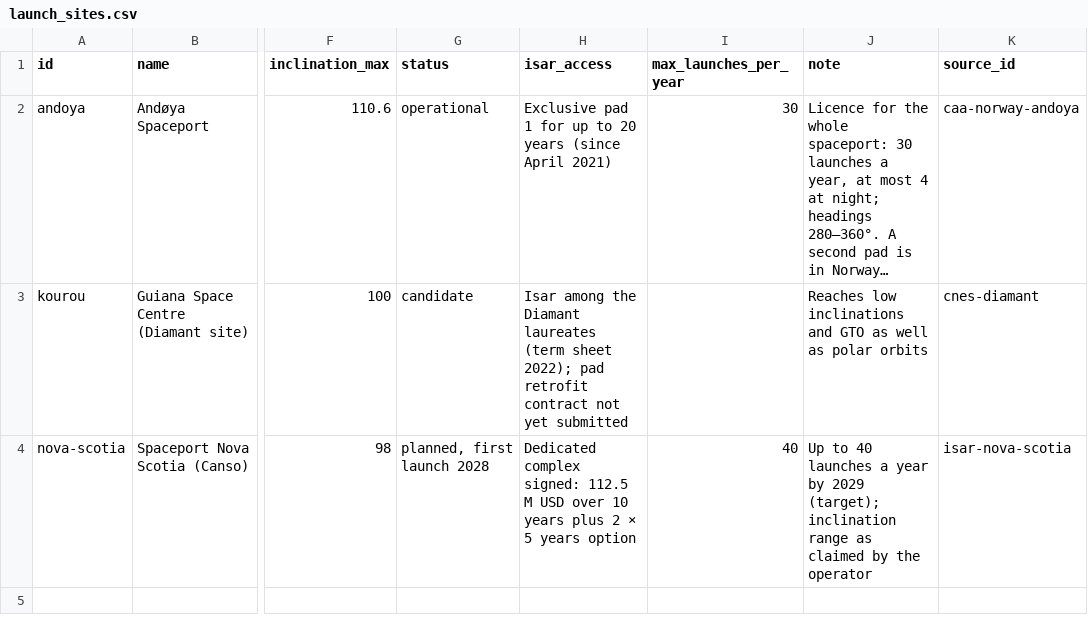
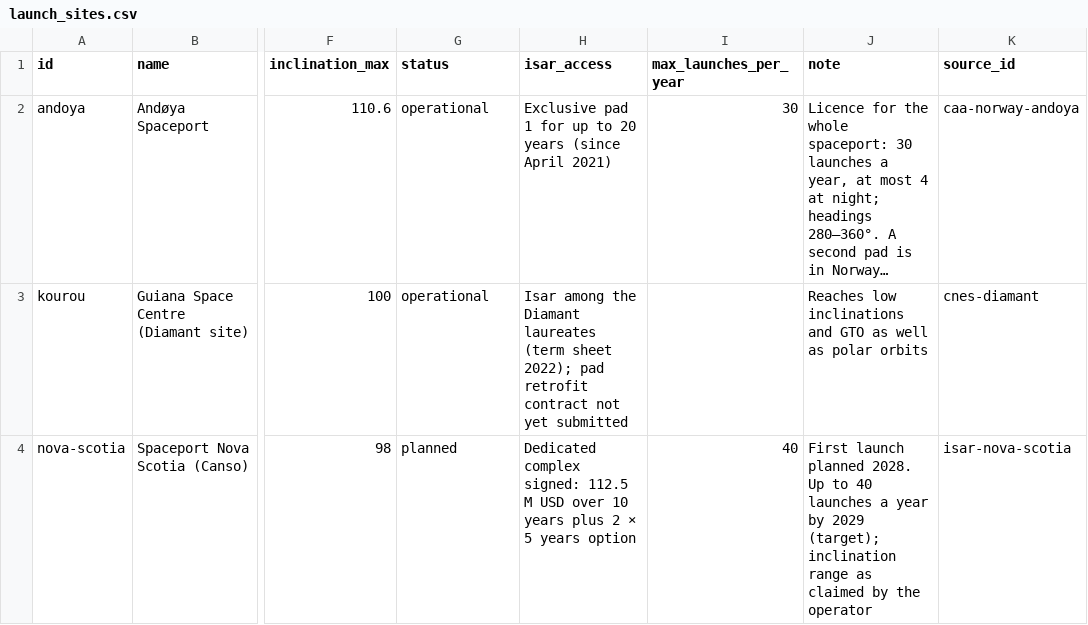
Before and after one commit to wagner-nils/stern-hackathon, a CSV file: warehouse/seed/launch_sites.csv, drawn as a sheet; only a part is shown, gaps mark what is left out; long unchanged cells end in …; the diff names each change by its address in the sheet, - before the commit and + after, or states it on an @@ line.

```diff
--- a/warehouse/seed/launch_sites.csv
+++ b/warehouse/seed/launch_sites.csv
-G3 (status): candidate
+G3 (status): operational
-G4 (status): planned, first launch 2028
+G4 (status): planned
-J4 (note): Up to…
+J4 (note): First launch planned 2028. Up to…
```
Also changed, not shown: warehouse/seed/assumptions.csv, 12 other files.
